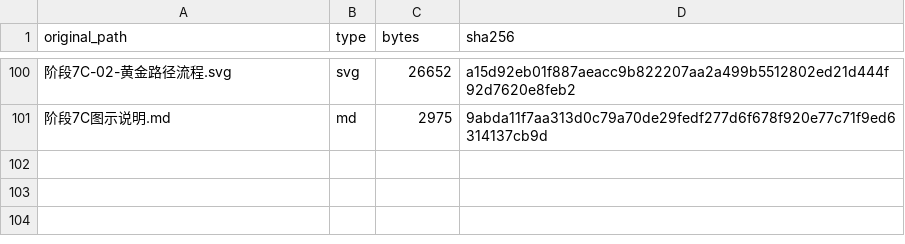
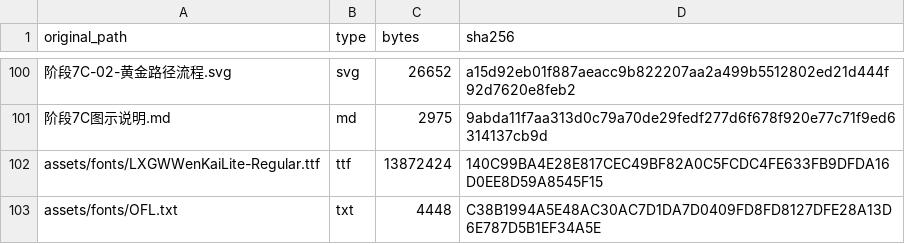
Before and after one commit to abigailmounind/moat, a CSV file: docs/reports/asset-inventory.csv, drawn as a sheet; only a part is shown, gaps mark what is left out; the diff names each change by its address in the sheet, - before the commit and + after, or states it on an @@ line.

```diff
--- a/docs/reports/asset-inventory.csv
+++ b/docs/reports/asset-inventory.csv
+row 102: assets/fonts/LXGWWenKaiLite-Regular.ttf | ttf | 13872424 | 140C99BA4E28E817CEC49BF82A0C5FCDC4FE633FB9DFDA16D0EE8D59A8545F15
+row 103: assets/fonts/OFL.txt | txt | 4448 | C38B1994A5E48AC30AC7D1DA7D0409FD8FD8127DFE28A13D6E787D5B1EF34A5E
```
Also changed, not shown: assets/manifest.csv.
